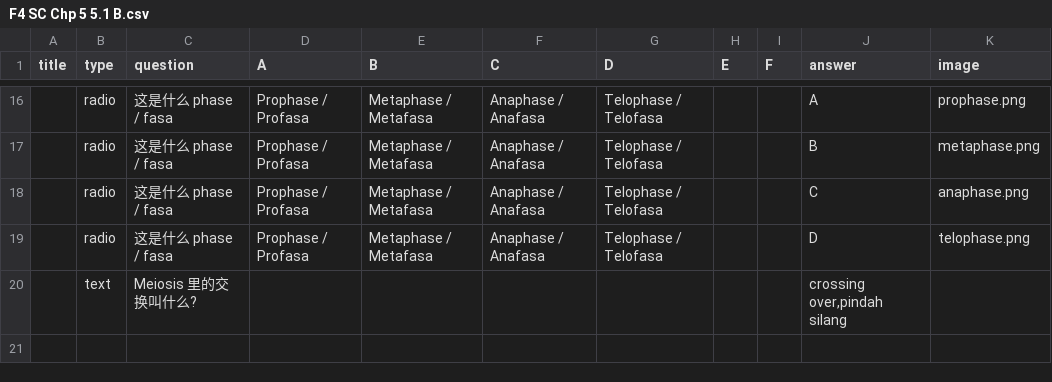
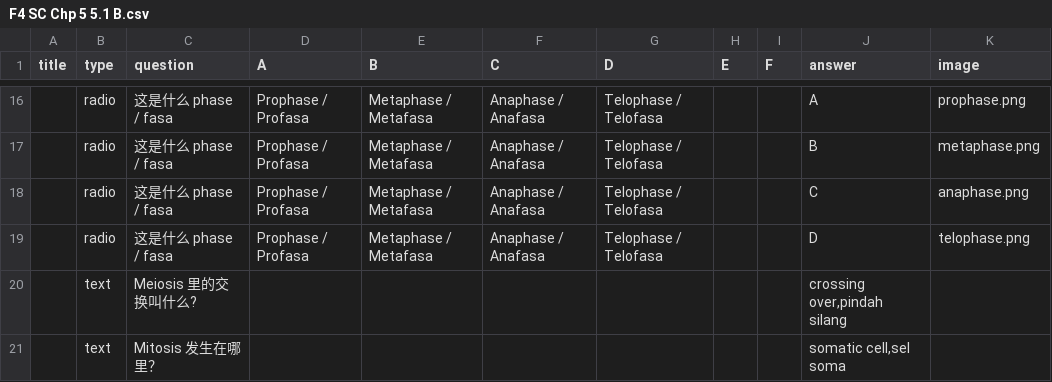
Before and after one commit to nobody0619/F4-SC, a CSV file: F4 SC Chp 5 5.1 B.csv, drawn as a sheet; only a part is shown, gaps mark what is left out; the diff names each change by its address in the sheet, - before the commit and + after, or states it on an @@ line.

Commit message:
Add files via upload

```diff
--- a/F4 SC Chp 5 5.1 B.csv
+++ b/F4 SC Chp 5 5.1 B.csv
+row 21:  | text | Mitosis 发生在哪里？ |  |  |  |  |  |  | somatic cell,sel soma
```
